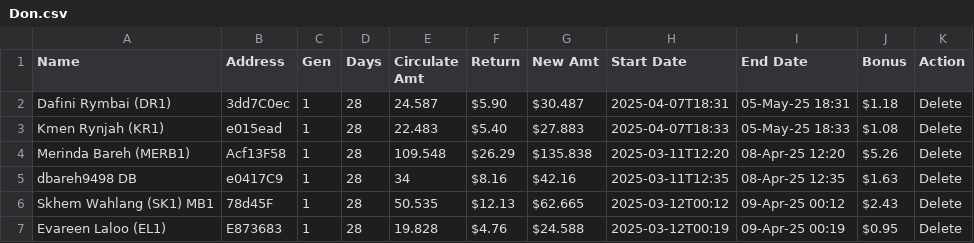
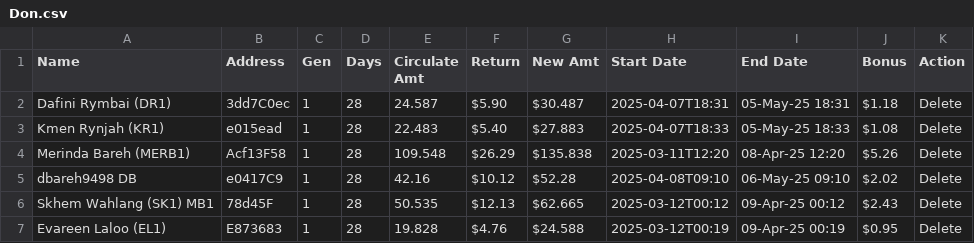
Before and after one commit to servodata98/outstandingsheetxczdv-bnmhgdaegthm-datkhfscbnlpmnb, a CSV file: outstandingsheetxczdv-bnmhgdaegthm-datkhfscbnlpmnb/Don.csv, drawn as a sheet; only a part is shown.

Commit message:
Update CSV file

```diff
--- a/outstandingsheetxczdv-bnmhgdaegthm-datkhfscbnlpmnb/Don.csv
+++ b/outstandingsheetxczdv-bnmhgdaegthm-datkhfscbnlpmnb/Don.csv
@@ -4,3 +4,3 @@ Kmen Rynjah (KR1),e015ead,1,28,22.483,$5.40,$27.883,2025-04-07T18:33,05-May-25 1
 Merinda Bareh (MERB1),Acf13F58,1,28,109.548,$26.29,$135.838,2025-03-11T12:20,08-Apr-25 12:20,$5.26,Delete
-dbareh9498 DB,e0417C9,1,28,34,$8.16,$42.16,2025-03-11T12:35,08-Apr-25 12:35,$1.63,Delete
+dbareh9498 DB,e0417C9,1,28,42.16,$10.12,$52.28,2025-04-08T09:10,06-May-25 09:10,$2.02,Delete
 Skhem Wahlang (SK1) MB1,78d45F,1,28,50.535,$12.13,$62.665,2025-03-12T00:12,09-Apr-25 00:12,$2.43,Delete
```
